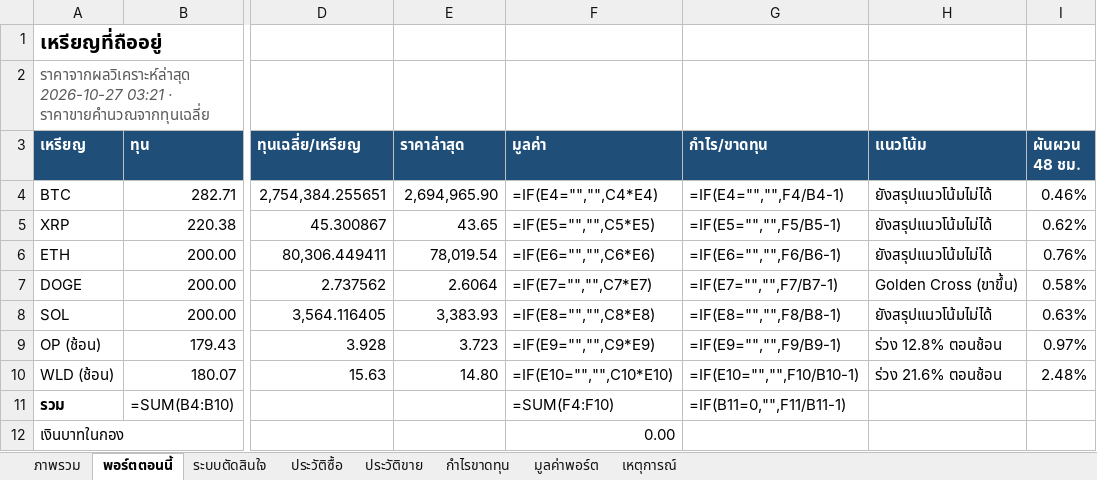
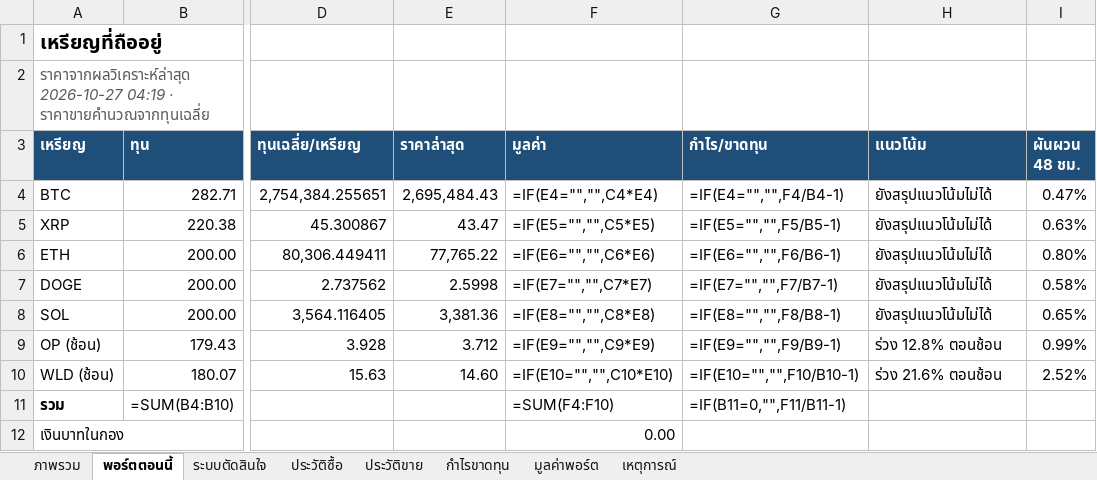
Before and after one commit to sutonakung-ops/BTC-ETH_THB_Alert, an Excel workbook: reports/steady_stack.xlsx, sheet พอร์ตตอนนี้, drawn as a sheet; only a part is shown, gaps mark what is left out; values as stored, in another font and other column widths than the file's, no borders; formulas without a stored value are shown as written; the diff names each change by its address in the sheet, - before the commit and + after, or states it on an @@ line.

```diff
--- a/reports/steady_stack.xlsx (sheet พอร์ตตอนนี้)
+++ b/reports/steady_stack.xlsx (sheet พอร์ตตอนนี้)
-A2 (เหรียญ): ราคาจากผลวิเคราะห์ล่าสุด 2026-10-27 03:21 · ราคาขายคำนวณจากทุนเฉลี่ย
+A2 (เหรียญ): ราคาจากผลวิเคราะห์ล่าสุด 2026-10-27 04:19 · ราคาขายคำนวณจากทุนเฉลี่ย
-E4 (ราคาล่าสุด): 2,694,965.90
+E4 (ราคาล่าสุด): 2,695,484.43
-I4 (ผันผวน 48 ชม.): 0.46%
+I4 (ผันผวน 48 ชม.): 0.47%
-E5 (ราคาล่าสุด): 43.65
+E5 (ราคาล่าสุด): 43.47
-I5 (ผันผวน 48 ชม.): 0.62%
+I5 (ผันผวน 48 ชม.): 0.63%
-E6 (ราคาล่าสุด): 78,019.54
+E6 (ราคาล่าสุด): 77,765.22
-I6 (ผันผวน 48 ชม.): 0.76%
+I6 (ผันผวน 48 ชม.): 0.80%
-E7 (ราคาล่าสุด): 2.6064
+E7 (ราคาล่าสุด): 2.5998
-H7 (แนวโน้ม): Golden Cross (ขาขึ้น)
+H7 (แนวโน้ม): ยังสรุปแนวโน้มไม่ได้
-E8 (ราคาล่าสุด): 3,383.93
+E8 (ราคาล่าสุด): 3,381.36
-I8 (ผันผวน 48 ชม.): 0.63%
+I8 (ผันผวน 48 ชม.): 0.65%
-E9 (ราคาล่าสุด): 3.723
+E9 (ราคาล่าสุด): 3.712
-I9 (ผันผวน 48 ชม.): 0.97%
+I9 (ผันผวน 48 ชม.): 0.99%
-E10 (ราคาล่าสุด): 14.80
+E10 (ราคาล่าสุด): 14.60
-I10 (ผันผวน 48 ชม.): 2.48%
+I10 (ผันผวน 48 ชม.): 2.52%
```
Also changed, not shown: sheet มูลค่าพอร์ต, sheet ภาพรวม, charts or pictures, 8 other files.
